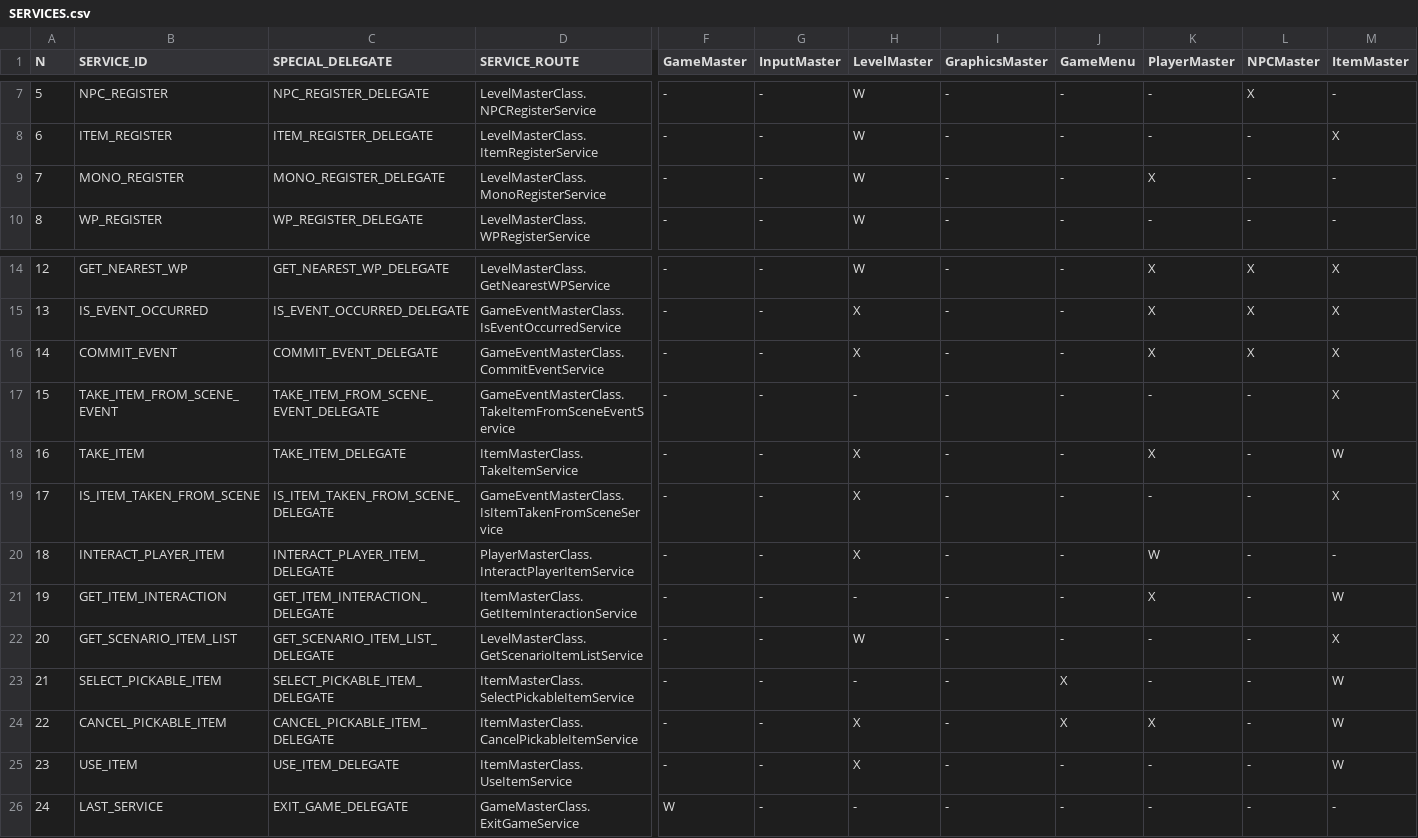
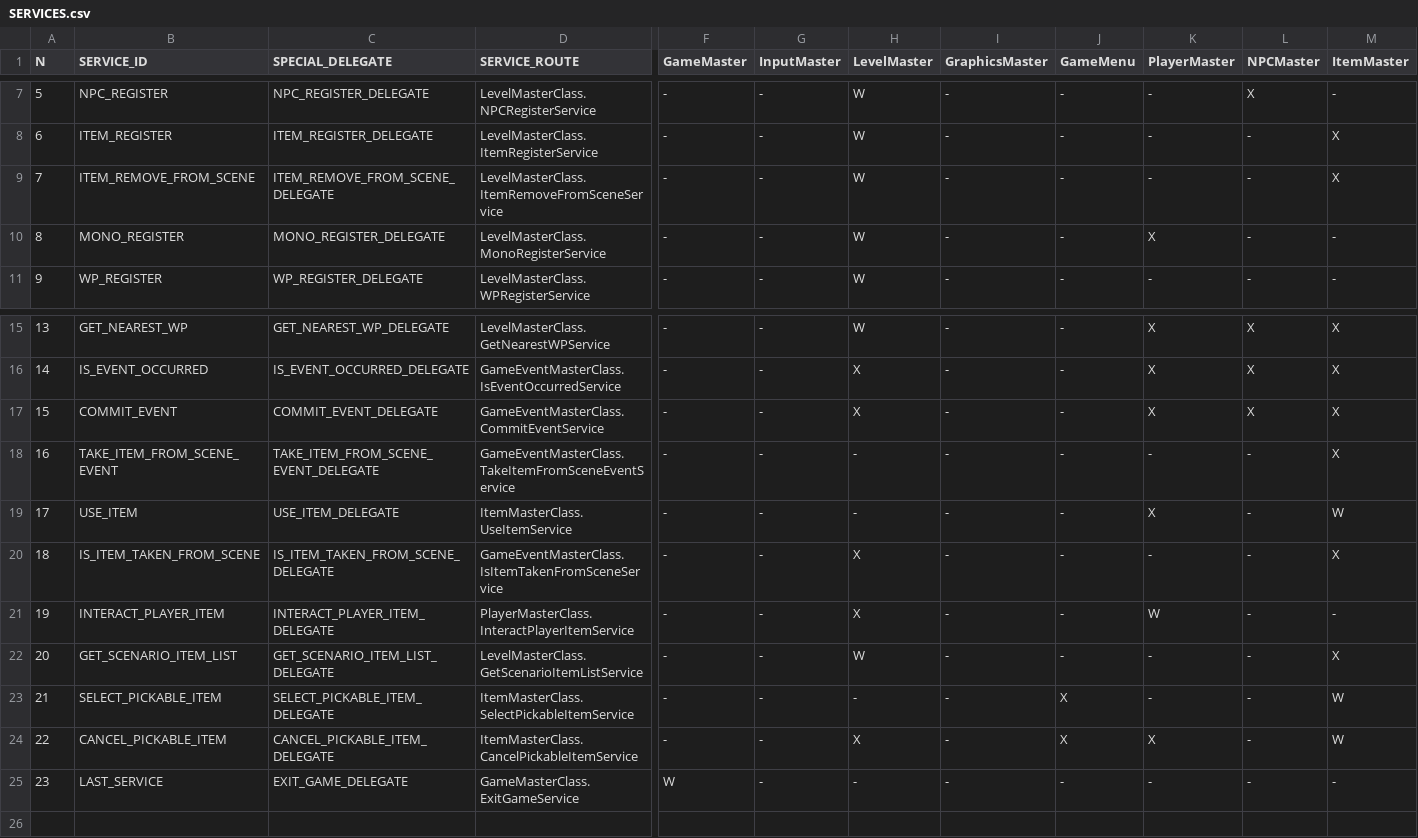
Before and after one commit to ivor4/Goblins3_AnotherQuest, a CSV file: VARMAP_Generator/SERVICES.csv, drawn as a sheet; only a part is shown, gaps mark what is left out; removed rows and columns are numbered as before the commit, all else as after; rows hold the shown columns only; the diff names each change by its address in the sheet, - before the commit and + after, or states it on an @@ line.

Commit message:
Success in usage of items with items

```diff
--- a/VARMAP_Generator/SERVICES.csv
+++ b/VARMAP_Generator/SERVICES.csv
+row 9: 7 | ITEM_REMOVE_FROM_SCENE | ITEM_REMOVE_FROM_SCENE_DELEGATE | LevelMasterClass.ItemRemoveFromSceneService | - | - | W | - | - | - | - | X
@@ column A (N) renumbered from row 10 down @@
-B19 (SERVICE_ID): TAKE_ITEM
+B19 (SERVICE_ID): USE_ITEM
-C19 (SPECIAL_DELEGATE): TAKE_ITEM_DELEGATE
+C19 (SPECIAL_DELEGATE): USE_ITEM_DELEGATE
-D19 (SERVICE_ROUTE): ItemMasterClass.TakeItemService
+D19 (SERVICE_ROUTE): ItemMasterClass.UseItemService
-H19 (LevelMaster): X
+H19 (LevelMaster): -
-row 21: 19 | GET_ITEM_INTERACTION | GET_ITEM_INTERACTION_DELEGATE | ItemMasterClass.GetItemInteractionService | - | - | - | - | - | X | - | W
-row 25: 23 | USE_ITEM | USE_ITEM_DELEGATE | ItemMasterClass.UseItemService | - | - | X | - | - | - | - | W
```
Also changed, not shown: VARMAP_Generator/VARMAP.csv, 24 other files.
